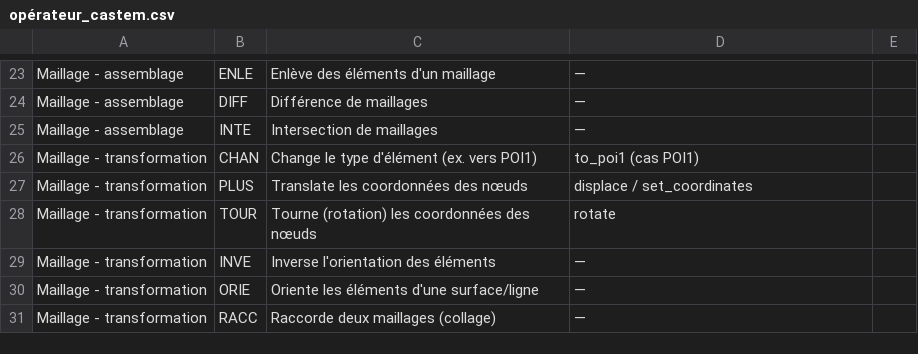
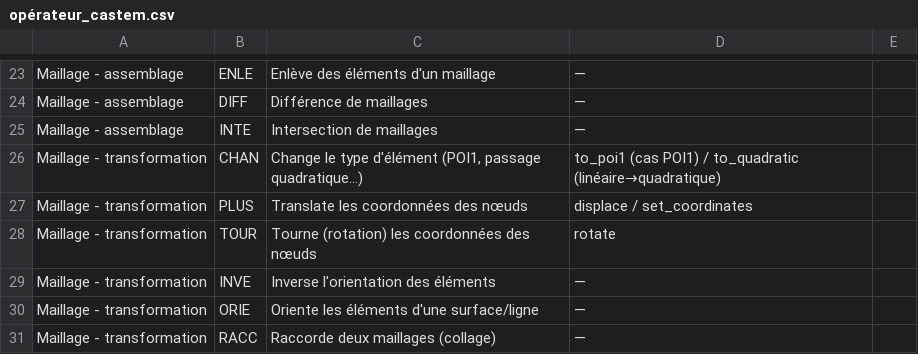
Before and after one commit to Pyrucast/pyrucast, a CSV file: opérateur_castem.csv, drawn as a sheet; only a part is shown, gaps mark what is left out.

```diff
--- a/opérateur_castem.csv
+++ b/opérateur_castem.csv
@@ -25,3 +25,3 @@ Maillage - assemblage;DIFF;Différence de maillages;—
 Maillage - assemblage;INTE;Intersection de maillages;—
-Maillage - transformation;CHAN;Change le type d'élément (ex. vers POI1);to_poi1 (cas POI1)
+Maillage - transformation;CHAN;Change le type d'élément (POI1, passage quadratique…);to_poi1 (cas POI1) / to_quadratic (linéaire→quadratique)
 Maillage - transformation;PLUS;Translate les coordonnées des nœuds;displace / set_coordinates
```
Also changed, not shown: 9 other files.
